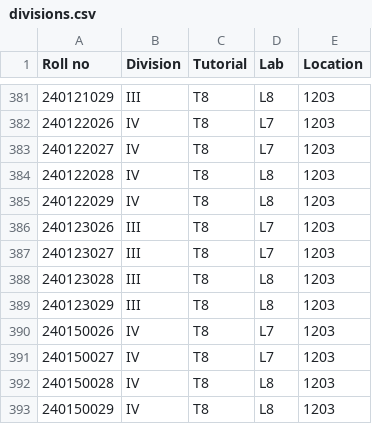
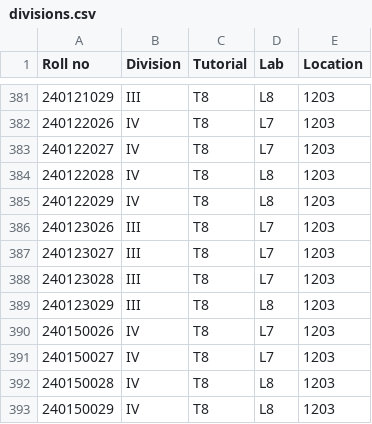
Before and after one commit to swciitg/smart-timetable, a CSV file: data/divisions.csv, drawn as a sheet; only a part is shown, gaps mark what is left out.

Commit message:
changed lab group

```diff
--- a/data/divisions.csv
+++ b/data/divisions.csv
@@ -387,3 +387,3 @@ Roll no,Division,Tutorial,Lab,Location
 240123027,III,T8,L7,1203
-240123028,III,T8,L8,1203
+240123028,III,T8,L7,1203
 240123029,III,T8,L8,1203
```
